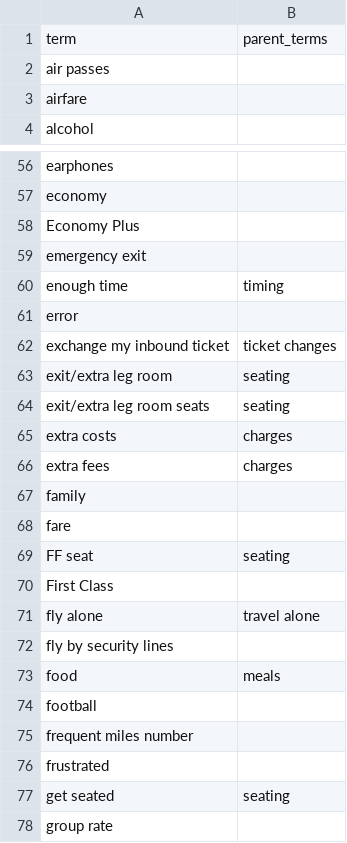
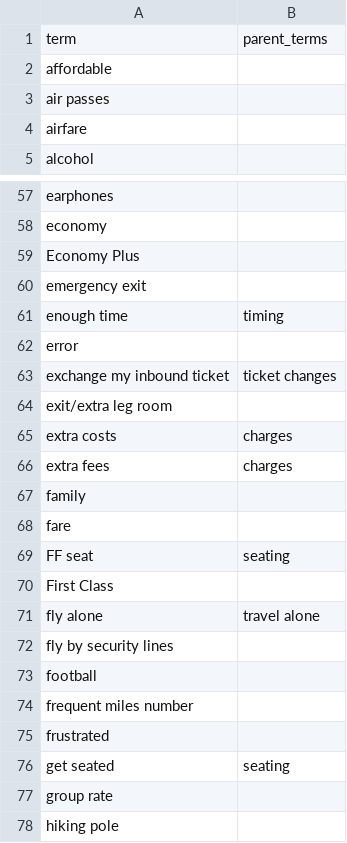
Before and after one commit to timoklimmer/neanno, a CSV file: samples/airline_tickets/key_terms.autosuggest.csv, drawn as a sheet; only a part is shown, gaps mark what is left out; the shorter side is filled out with more unchanged rows.

```diff
--- a/samples/airline_tickets/key_terms.autosuggest.csv
+++ b/samples/airline_tickets/key_terms.autosuggest.csv
@@ -1,2 +1,3 @@
 term,parent_terms
+affordable,
 air passes,
@@ -62,4 +63,3 @@ error,
 exchange my inbound ticket,ticket changes
-exit/extra leg room,seating
-exit/extra leg room seats,seating
+exit/extra leg room,
 extra costs,charges
@@ -72,3 +72,2 @@ fly alone,travel alone
 fly by security lines,
-food,meals
 football,
```
Also changed, not shown: samples/airline_tickets/texts.annotated.csv.
